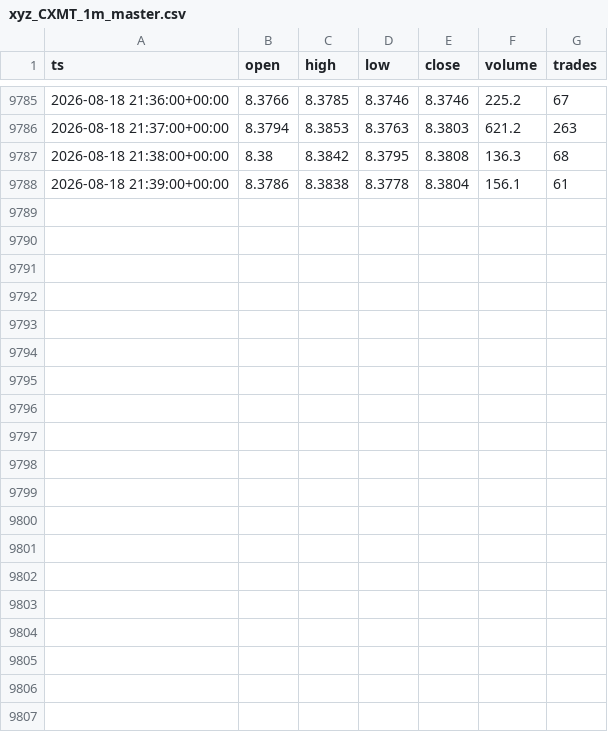
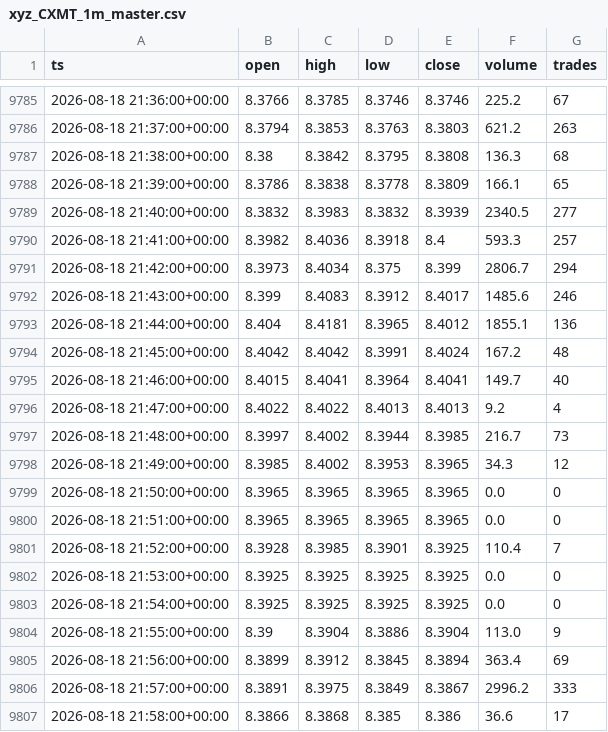
Before and after one commit to marsierz-ui/CXMT_data, a CSV file: out/xyz_CXMT_1m_master.csv, drawn as a sheet; only a part is shown, gaps mark what is left out.

```diff
--- a/out/xyz_CXMT_1m_master.csv
+++ b/out/xyz_CXMT_1m_master.csv
@@ -9787,2 +9787,21 @@ ts,open,high,low,close,volume,trades
 2026-08-18 21:38:00+00:00,8.38,8.3842,8.3795,8.3808,136.3,68
-2026-08-18 21:39:00+00:00,8.3786,8.3838,8.3778,8.3804,156.1,61
+2026-08-18 21:39:00+00:00,8.3786,8.3838,8.3778,8.3809,166.1,65
+2026-08-18 21:40:00+00:00,8.3832,8.3983,8.3832,8.3939,2340.5,277
+2026-08-18 21:41:00+00:00,8.3982,8.4036,8.3918,8.4,593.3,257
+2026-08-18 21:42:00+00:00,8.3973,8.4034,8.375,8.399,2806.7,294
+2026-08-18 21:43:00+00:00,8.399,8.4083,8.3912,8.4017,1485.6,246
+2026-08-18 21:44:00+00:00,8.404,8.4181,8.3965,8.4012,1855.1,136
+2026-08-18 21:45:00+00:00,8.4042,8.4042,8.3991,8.4024,167.2,48
+2026-08-18 21:46:00+00:00,8.4015,8.4041,8.3964,8.4041,149.7,40
+2026-08-18 21:47:00+00:00,8.4022,8.4022,8.4013,8.4013,9.2,4
+2026-08-18 21:48:00+00:00,8.3997,8.4002,8.3944,8.3985,216.7,73
+2026-08-18 21:49:00+00:00,8.3985,8.4002,8.3953,8.3965,34.3,12
+2026-08-18 21:50:00+00:00,8.3965,8.3965,8.3965,8.3965,0.0,0
+2026-08-18 21:51:00+00:00,8.3965,8.3965,8.3965,8.3965,0.0,0
+2026-08-18 21:52:00+00:00,8.3928,8.3985,8.3901,8.3925,110.4,7
+2026-08-18 21:53:00+00:00,8.3925,8.3925,8.3925,8.3925,0.0,0
+2026-08-18 21:54:00+00:00,8.3925,8.3925,8.3925,8.3925,0.0,0
+2026-08-18 21:55:00+00:00,8.39,8.3904,8.3886,8.3904,113.0,9
+2026-08-18 21:56:00+00:00,8.3899,8.3912,8.3845,8.3894,363.4,69
+2026-08-18 21:57:00+00:00,8.3891,8.3975,8.3849,8.3867,2996.2,333
+2026-08-18 21:58:00+00:00,8.3866,8.3868,8.385,8.386,36.6,17
```
Also changed, not shown: out/xyz_CXMT_15m_master.csv, out/xyz_CXMT_1d_master.csv, 3 other files.
